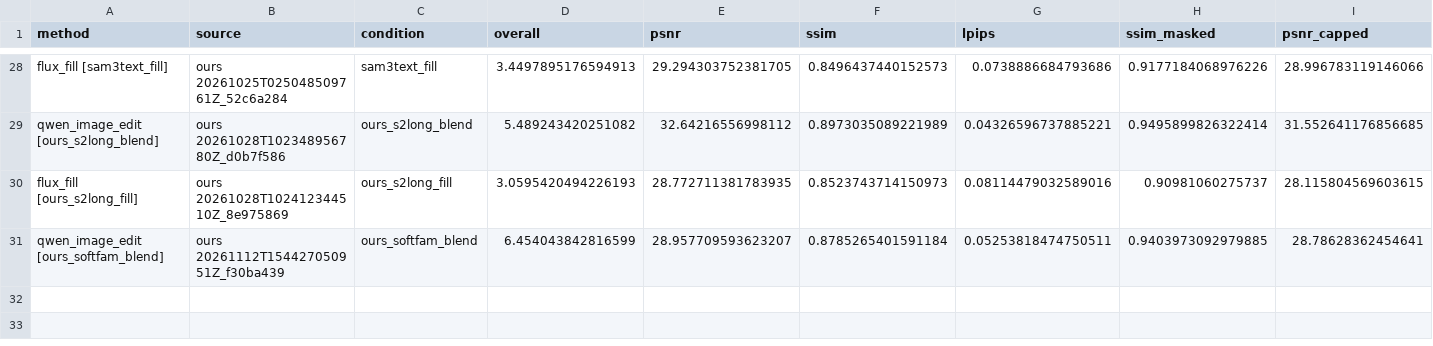
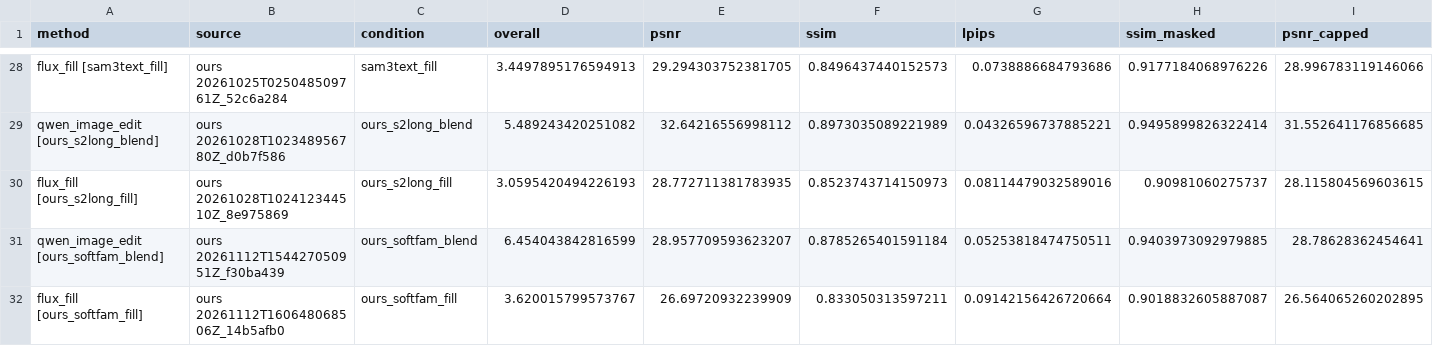
Before and after one commit to ambujmehrish/TreeGround, a CSV file: results/cocoedit/gedit_full.csv, drawn as a sheet; only a part is shown, gaps mark what is left out; rows hold the shown columns only; the diff names each change by its address in the sheet, - before the commit and + after, or states it on an @@ line.

Commit message:
Results: ops 2026-11-12e-qual-edit: qualitative figure: editing (GEdit / ImgEdit), stored masks and edits of GT, ours (pool_soft_fam), Box + SAM 3, SAM 3 text (read-only, JSON under results/figures) (COMPLETED)

```diff
--- a/results/cocoedit/gedit_full.csv
+++ b/results/cocoedit/gedit_full.csv
+row 32: flux_fill [ours_softfam_fill] | ours 20261112T160648068506Z_14b5afb0 | ours_softfam_fill | 3.620015799573767 | 26.69720932239909 | 0.833050313597211 | 0.09142156426720664 | 0.9018832605887087 | 26.564065260202895
```
Also changed, not shown: 27 other files.
